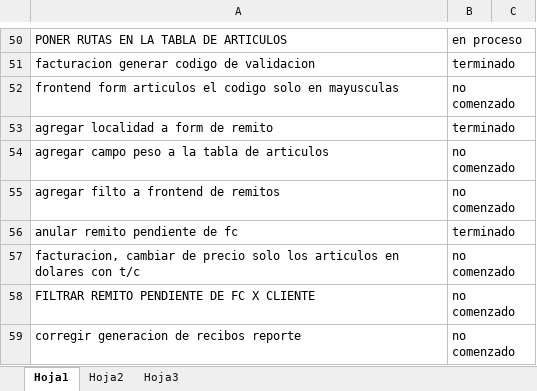
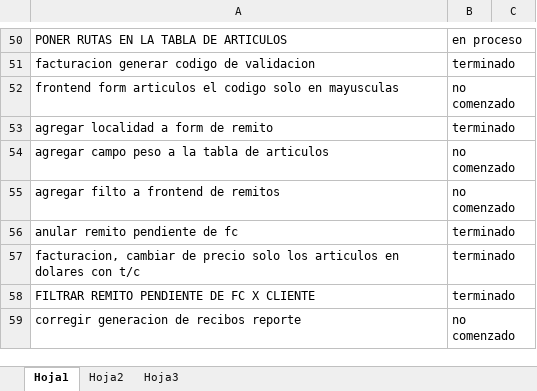
Before and after one commit to laureano23/bpApp, an Excel workbook: Backlog.xlsx, sheet Hoja1, drawn as a sheet; only a part is shown, gaps mark what is left out; values as stored, in another font and other column widths than the file's, no borders; conditional formats not drawn; the diff names each change by its address in the sheet, - before the commit and + after, or states it on an @@ line.

```diff
--- a/Backlog.xlsx (sheet Hoja1)
+++ b/Backlog.xlsx (sheet Hoja1)
-B57:B58: no comenzado
+B57:B58: terminado
```
Also changed, not shown: 5 other files.
